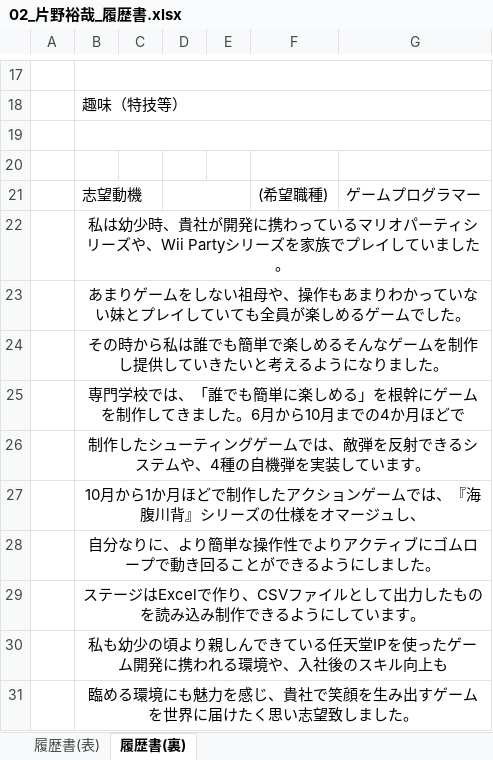
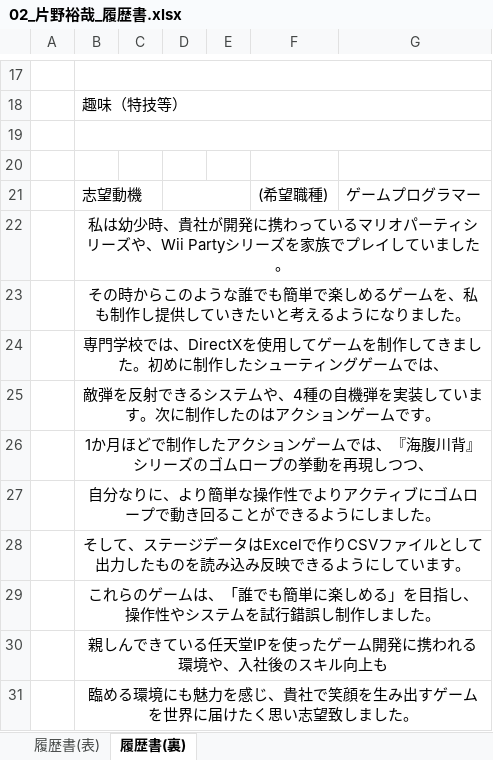
Before and after one commit to fu-ta-15/3DtameB, an Excel workbook: 片野裕哉/履歴書/02_片野裕哉_履歴書.xlsx, sheet 履歴書(裏), drawn as a sheet; only a part is shown, gaps mark what is left out; values as stored, in another font and other column widths than the file's, no borders; removed rows and columns are numbered as before the commit, all else as after; the diff names each change by its address in the sheet, - before the commit and + after, or states it on an @@ line.

Commit message:
履歴書の更新をしました。(片野)

```diff
--- a/片野裕哉/履歴書/02_片野裕哉_履歴書.xlsx (sheet 履歴書(裏))
+++ b/片野裕哉/履歴書/02_片野裕哉_履歴書.xlsx (sheet 履歴書(裏))
-B23: あまりゲームをしない祖母や、操作もあまりわかっていない妹とプレイしていても全員が楽しめるゲームでした。
+B23: その時からこのような誰でも簡単で楽しめるゲームを、私も制作し提供していきたいと考えるようになりました。
-B24: その時から私は誰でも簡単で楽しめるそんなゲームを制作し提供していきたいと考えるようになりました。
+B24: 専門学校では、DirectXを使用してゲームを制作してきました。初めに制作したシューティングゲームでは、
-B25: 専門学校では、「誰でも簡単に楽しめる」を根幹にゲームを制作してきました。6月から10月までの4か月ほどで
+B25: 敵弾を反射できるシステムや、4種の自機弾を実装しています。次に制作したのはアクションゲームです。
-B26: 制作したシューティングゲームでは、敵弾を反射できるシステムや、4種の自機弾を実装しています。
+B26: 1か月ほどで制作したアクションゲームでは、『海腹川背』シリーズのゴムロープの挙動を再現しつつ、
-row 27:  | 10月から1か月ほどで制作したアクションゲームでは、『海腹川背』シリーズの仕様をオマージュし、
-B28: ステージはExcelで作り、CSVファイルとして出力したものを読み込み制作できるよ…
+B28: そして、ステージデータはExcelで作りCSVファイルとして出力したものを読み込み反映できるよ…
-B29: 私も幼少の頃より親しんできている任天堂IPを使ったゲーム開発に携われる環境や、入社後のスキル向上も
+B29: これらのゲームは、「誰でも簡単に楽しめる」を目指し、操作性やシステムを試行錯誤し制作しました。
+row 30:  | 親しんできている任天堂IPを使ったゲーム開発に携われる環境や、入社後のスキル向上も
```
